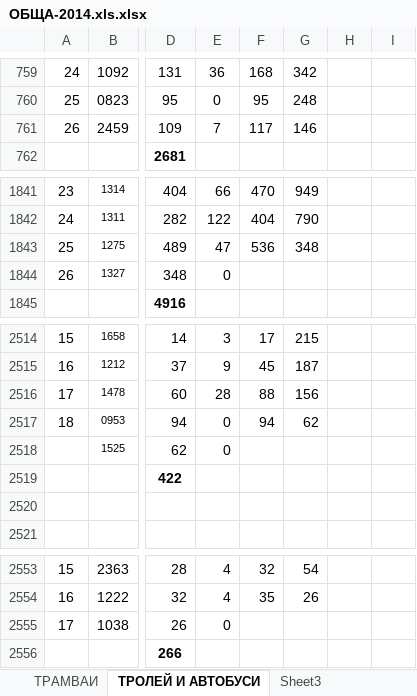
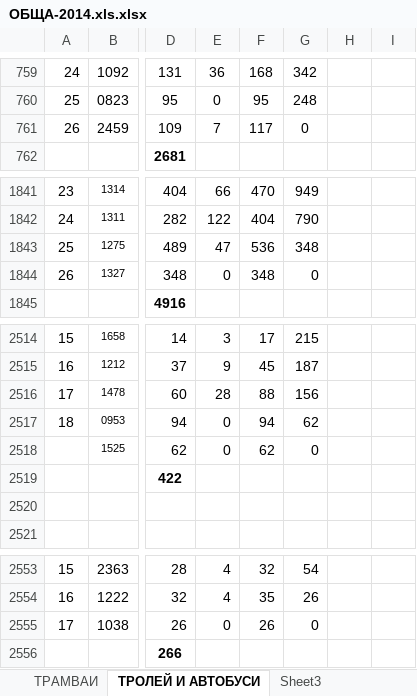
Before and after one commit to vision-sofia/da, an Excel workbook: dataExtract/ОБЩА-2014.xls.xlsx, sheet ТРОЛЕЙ И АВТОБУСИ, drawn as a sheet; only a part is shown, gaps mark what is left out; values as stored, in another font and other column widths than the file's, no borders; charts and pictures and conditional formats not drawn; the diff names each change by its address in the sheet, - before the commit and + after, or states it on an @@ line.

Commit message:
Final data extractation

```diff
--- a/dataExtract/ОБЩА-2014.xls.xlsx (sheet ТРОЛЕЙ И АВТОБУСИ)
+++ b/dataExtract/ОБЩА-2014.xls.xlsx (sheet ТРОЛЕЙ И АВТОБУСИ)
-G761: 146
+G761: 0
-F1844: (empty)
+F1844: 348
-G1844: (empty)
+G1844: 0
-F2518: (empty)
+F2518: 62
-G2518: (empty)
+G2518: 0
-F2555: (empty)
+F2555: 26
-G2555: (empty)
+G2555: 0
```
Also changed, not shown: charts or pictures, 5 other files.
